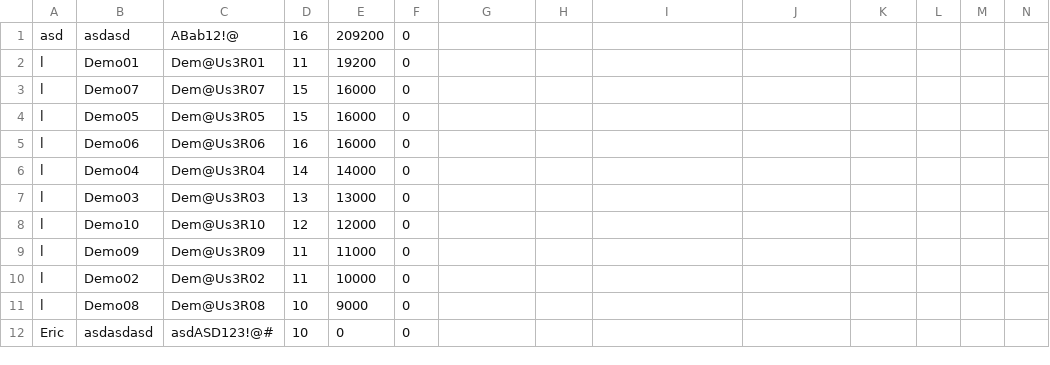
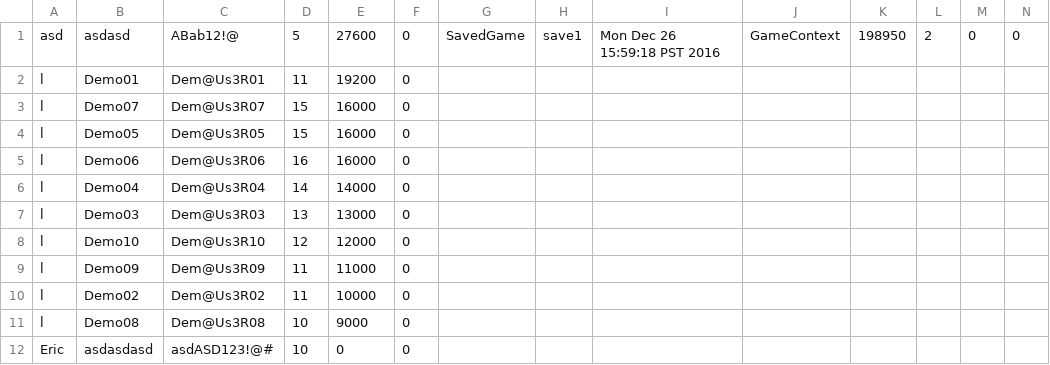
Before and after one commit to olaforest/Bomberman, a CSV file: Bomberman.csv, drawn as a sheet; only a part is shown; removed rows and columns are numbered as before the commit, all else as after; rows hold the shown columns only; the diff names each change by its address in the sheet, - before the commit and + after, or states it on an @@ line.

```diff
--- a/Bomberman.csv
+++ b/Bomberman.csv
-row 1: asd | asdasd | ABab12!@ | 16 | 209200 | 0
+row 1: asd | asdasd | ABab12!@ | 5 | 27600 | 0 | SavedGame | save1 | Mon Dec 26 15:59:18 PST 2016 | GameContext | 198950 | 2 | 0 | 0
```
Also changed, not shown: 2 other files.
